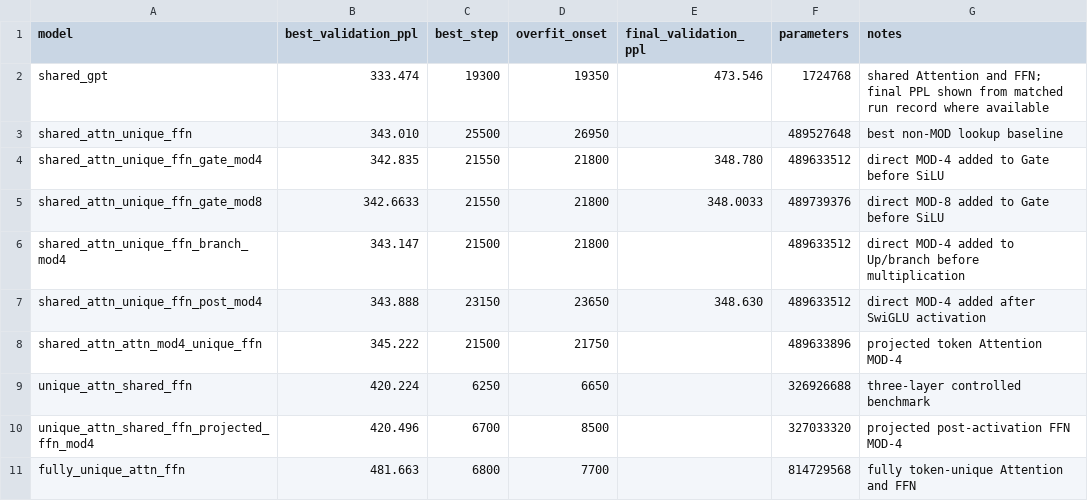
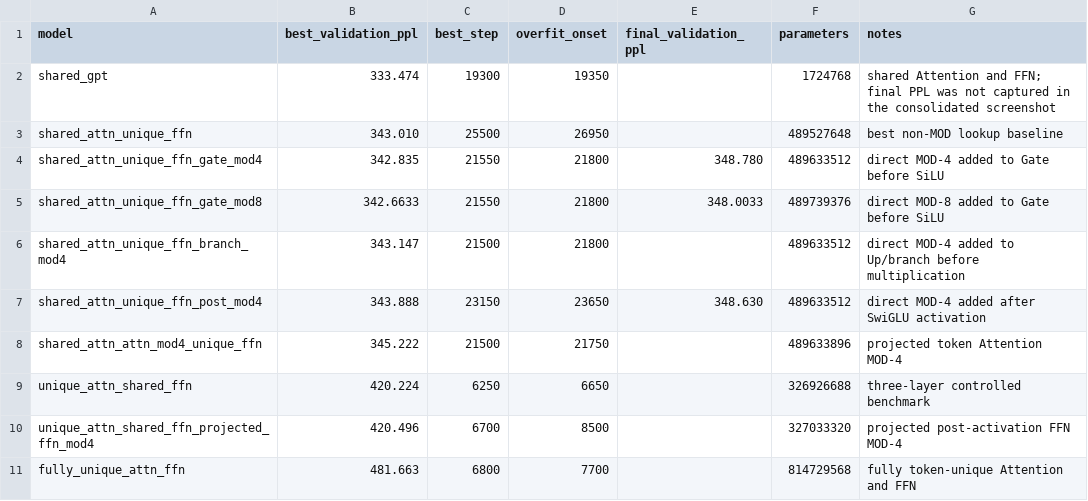
Before and after one commit to Logan17de/New-DT, a CSV file: results/sciq_d32_l3_30k.csv, drawn as a sheet.

Commit message:
Correct GPT result scope in SciQ CSV

```diff
--- a/results/sciq_d32_l3_30k.csv
+++ b/results/sciq_d32_l3_30k.csv
@@ -1,3 +1,3 @@
 model,best_validation_ppl,best_step,overfit_onset,final_validation_ppl,parameters,notes
-shared_gpt,333.474,19300,19350,473.546,1724768,"shared Attention and FFN; final PPL shown from matched run record where available"
+shared_gpt,333.474,19300,19350,,1724768,"shared Attention and FFN; final PPL was not captured in the consolidated screenshot"
 shared_attn_unique_ffn,343.010,25500,26950,,489527648,"best non-MOD lookup baseline"
```
